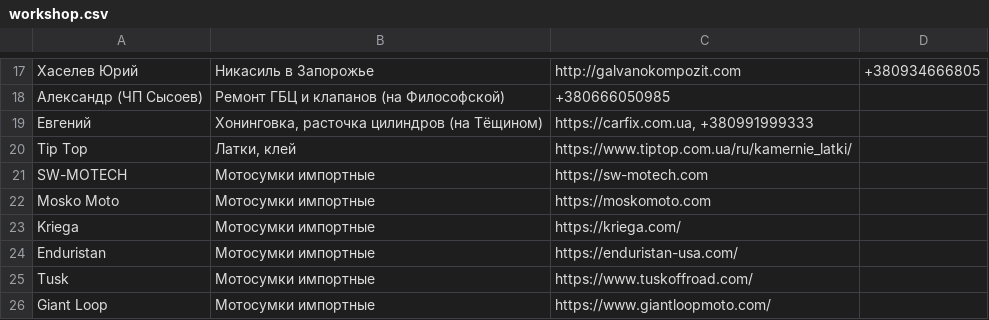
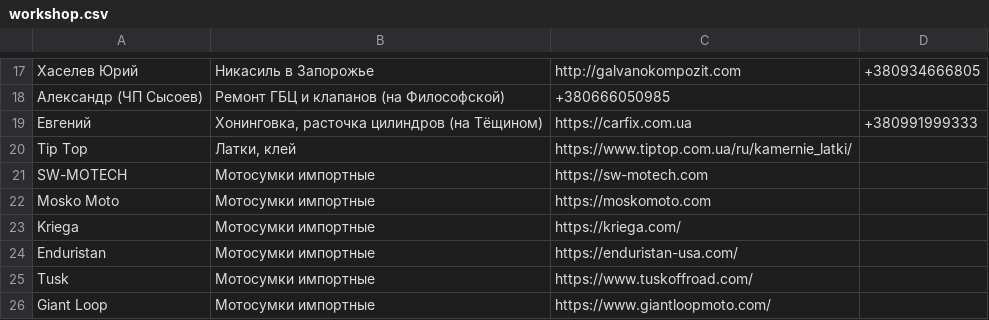
Before and after one commit to motocycling/motocycling.github.io, a CSV file: data/workshop.csv, drawn as a sheet; only a part is shown, gaps mark what is left out; the diff names each change by its address in the sheet, - before the commit and + after, or states it on an @@ line.

Commit message:
fix

```diff
--- a/data/workshop.csv
+++ b/data/workshop.csv
-C19: https://carfix.com.ua, +380991999333
+C19: https://carfix.com.ua
-D19: (empty)
+D19: +380991999333
```
